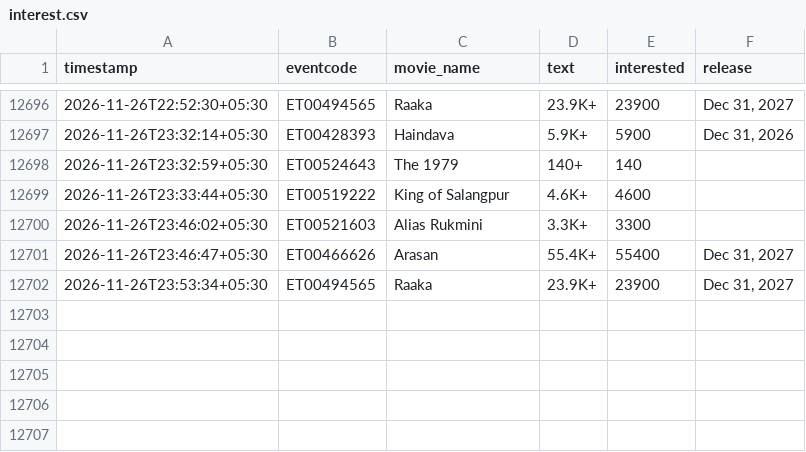
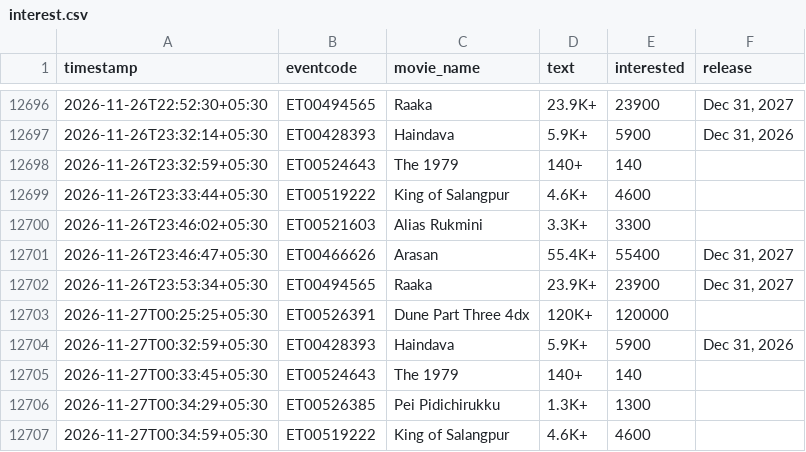
Before and after one commit to Venkyiiit756/hyd-movie-trends, a CSV file: data/interest.csv, drawn as a sheet; only a part is shown, gaps mark what is left out.

```diff
--- a/data/interest.csv
+++ b/data/interest.csv
@@ -12702 +12702,6 @@ timestamp,eventcode,movie_name,text,interested,release
 2026-11-26T23:53:34+05:30,ET00494565,Raaka,23.9K+,23900,"Dec 31, 2027"
+2026-11-27T00:25:25+05:30,ET00526391,Dune Part Three 4dx,120K+,120000,
+2026-11-27T00:32:59+05:30,ET00428393,Haindava,5.9K+,5900,"Dec 31, 2026"
+2026-11-27T00:33:45+05:30,ET00524643,The 1979,140+,140,
+2026-11-27T00:34:29+05:30,ET00526385,Pei Pidichirukku,1.3K+,1300,
+2026-11-27T00:34:59+05:30,ET00519222,King of Salangpur,4.6K+,4600,
```
Also changed, not shown: history/aot-aakasamlo-oka-tara.csv, history/godzilla-minus-zero.csv, 15 other files.
